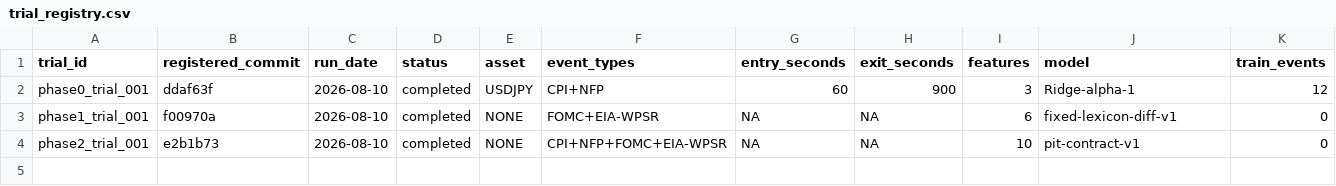
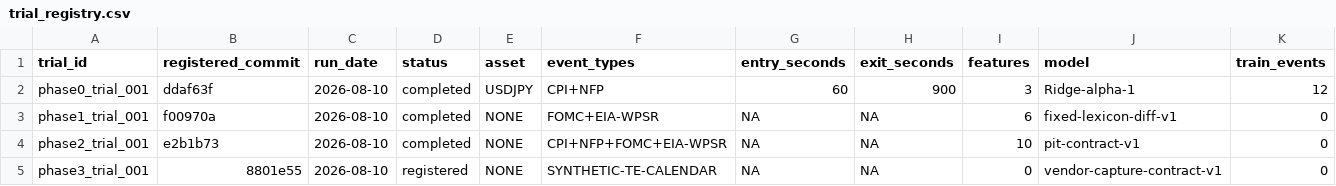
Before and after one commit to AspectAtcoder/macro-dislocation-lab, a CSV file: config/trial_registry.csv, drawn as a sheet; only a part is shown; rows hold the shown columns only; the diff names each change by its address in the sheet, - before the commit and + after, or states it on an @@ line.

Commit message:
Register Phase 3 trial hash

```diff
--- a/config/trial_registry.csv
+++ b/config/trial_registry.csv
+row 5: phase3_trial_001 | 8801e55 | 2026-08-10 | registered | NONE | SYNTHETIC-TE-CALENDAR | NA | NA | 0 | vendor-capture-contract-v1 | 0
```
